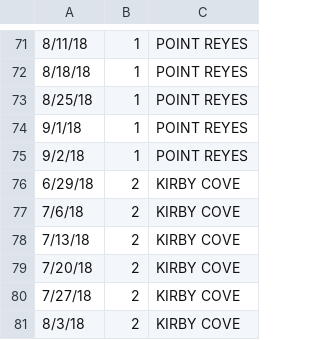
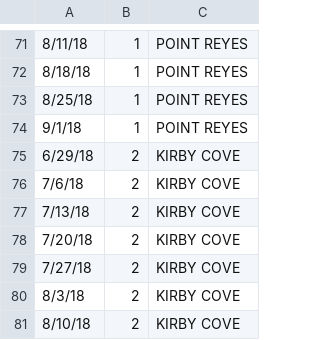
Before and after one commit to christinang89/reserve-america-scraper, a CSV file: trips.csv, drawn as a sheet; only a part is shown, gaps mark what is left out; the shorter side is filled out with more unchanged rows.

Commit message:
update trips

```diff
--- a/trips.csv
+++ b/trips.csv
@@ -74,3 +74,2 @@
 9/1/18,1,POINT REYES
-9/2/18,1,POINT REYES
 6/29/18,2,KIRBY COVE
```
